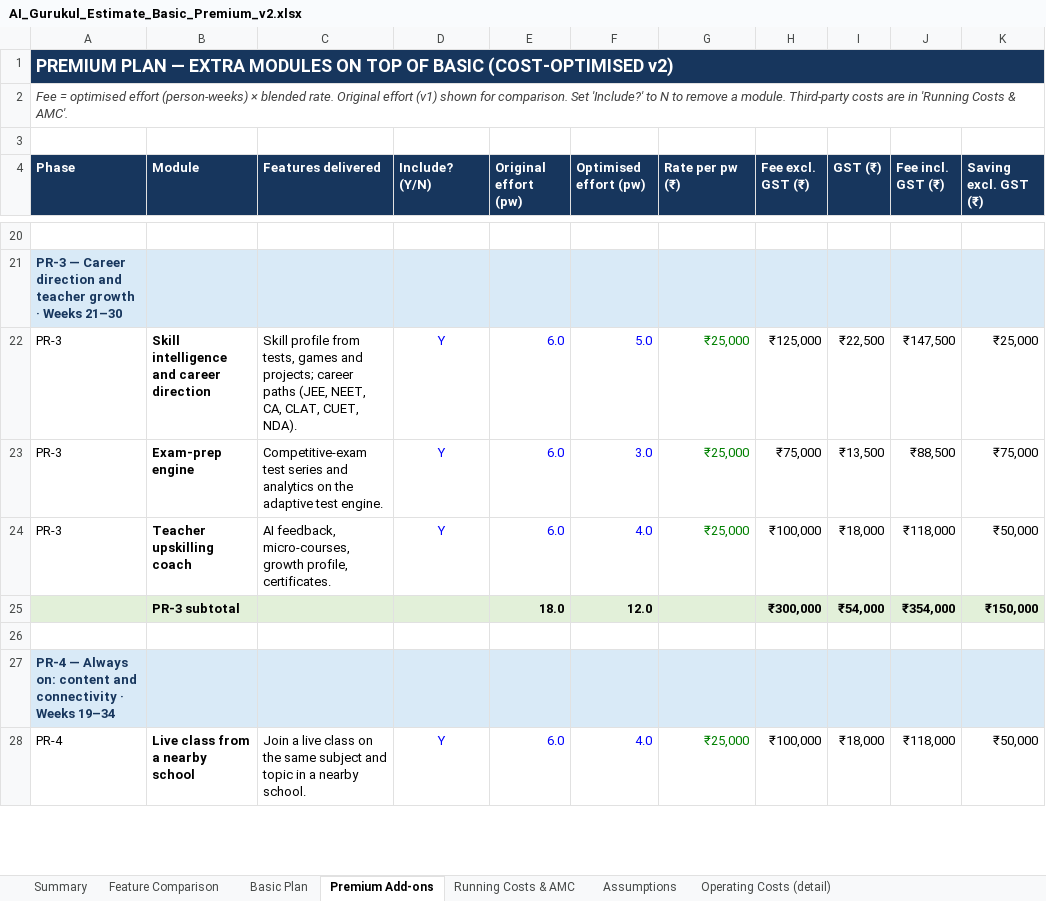
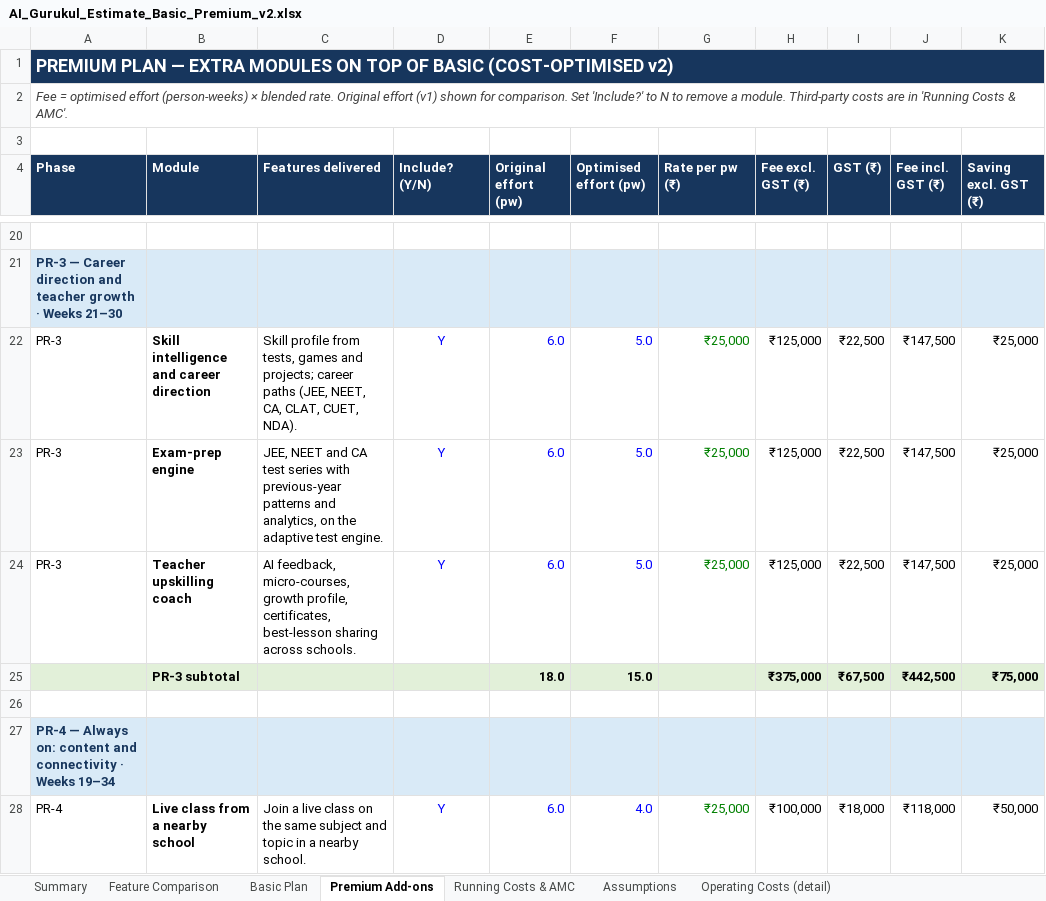
Before and after one commit to yatindradhurwe/yjtechnosoft, an Excel workbook: AI_Gurukul_Estimate_Basic_Premium_v2.xlsx, sheet Premium Add-ons, drawn as a sheet; only a part is shown, gaps mark what is left out; values as stored, in another font and other column widths than the file's, no borders; the diff covers the shown part only; the diff names each change by its address in the sheet, - before the commit and + after, or states it on an @@ line.

```diff
--- a/AI_Gurukul_Estimate_Basic_Premium_v2.xlsx (sheet Premium Add-ons)
+++ b/AI_Gurukul_Estimate_Basic_Premium_v2.xlsx (sheet Premium Add-ons)
-C23 (Features delivered): Competitive-exam test series and analytics on the…
+C23 (Features delivered): JEE, NEET and CA test series with previous-year patterns and analytics, on the…
-F23 (Optimised effort (pw)): 3.0
+F23 (Optimised effort (pw)): 5.0
-H23 (Fee excl. GST (₹)): ₹75,000
+H23 (Fee excl. GST (₹)): ₹125,000
-I23 (GST (₹)): ₹13,500
+I23 (GST (₹)): ₹22,500
-J23 (Fee incl. GST (₹)): ₹88,500
+J23 (Fee incl. GST (₹)): ₹147,500
-K23 (Saving excl. GST (₹)): ₹75,000
+K23 (Saving excl. GST (₹)): ₹25,000
-C24 (Features delivered): …growth profile, certificates.
+C24 (Features delivered): …growth profile, certificates, best-lesson sharing across schools.
-F24 (Optimised effort (pw)): 4.0
+F24 (Optimised effort (pw)): 5.0
-H24 (Fee excl. GST (₹)): ₹100,000
+H24 (Fee excl. GST (₹)): ₹125,000
-I24 (GST (₹)): ₹18,000
+I24 (GST (₹)): ₹22,500
-J24 (Fee incl. GST (₹)): ₹118,000
+J24 (Fee incl. GST (₹)): ₹147,500
-K24 (Saving excl. GST (₹)): ₹50,000
+K24 (Saving excl. GST (₹)): ₹25,000
-F25 (Optimised effort (pw)): 12.0
+F25 (Optimised effort (pw)): 15.0
-H25 (Fee excl. GST (₹)): ₹300,000
+H25 (Fee excl. GST (₹)): ₹375,000
-I25 (GST (₹)): ₹54,000
+I25 (GST (₹)): ₹67,500
-J25 (Fee incl. GST (₹)): ₹354,000
+J25 (Fee incl. GST (₹)): ₹442,500
-K25 (Saving excl. GST (₹)): ₹150,000
+K25 (Saving excl. GST (₹)): ₹75,000
```
Also changed, not shown: 5 added rows, 4 removed rows and 60 edited cells elsewhere in this sheet, sheet Summary, sheet Assumptions, sheet Running Costs & AMC, sheet Feature Comparison, formulas that keep their value.
